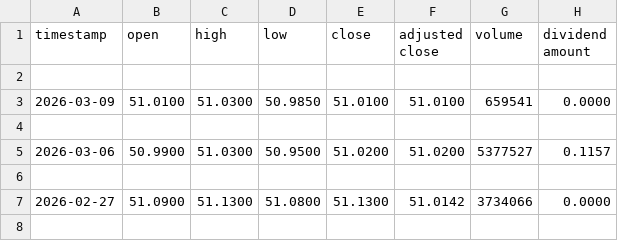
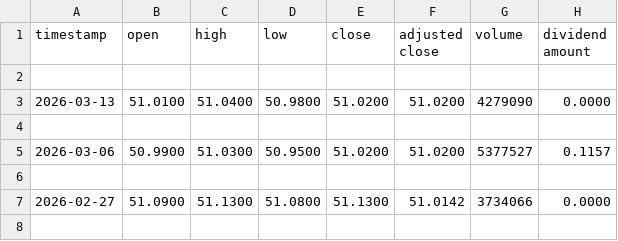
Before and after one commit to todd-26/strat-opt, a CSV file: inputs/jmst-weekly-adjusted.csv, drawn as a sheet; only a part is shown; removed rows and columns are numbered as before the commit, all else as after; the diff names each change by its address in the sheet, - before the commit and + after, or states it on an @@ line.

```diff
--- a/inputs/jmst-weekly-adjusted.csv
+++ b/inputs/jmst-weekly-adjusted.csv
-row 3: 2026-03-09 | 51.0100 | 51.0300 | 50.9850 | 51.0100 | 51.0100 | 659541 | 0.0000
+row 3: 2026-03-13 | 51.0100 | 51.0400 | 50.9800 | 51.0200 | 51.0200 | 4279090 | 0.0000
```
Also changed, not shown: inputs/cloi-weekly-adjusted.csv, inputs/incm-weekly-adjusted.csv, 11 other files.
